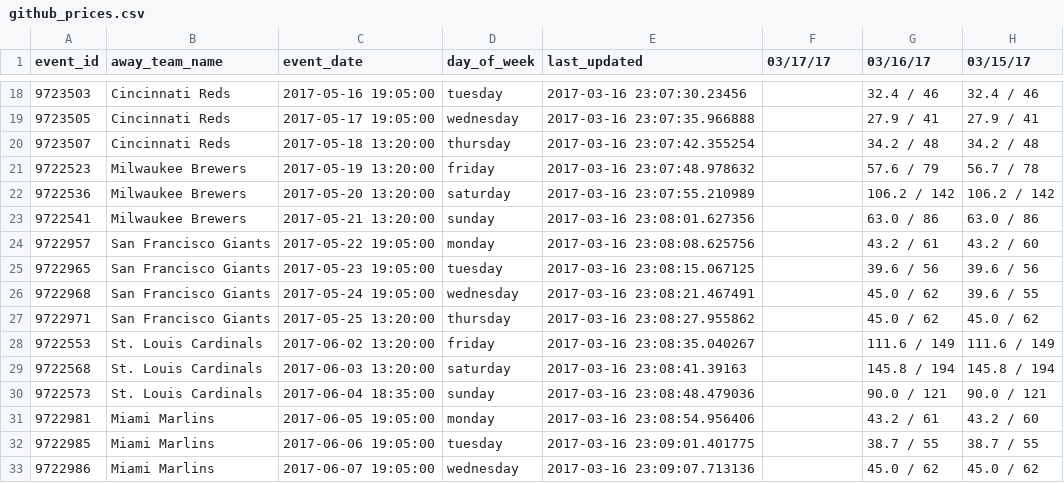
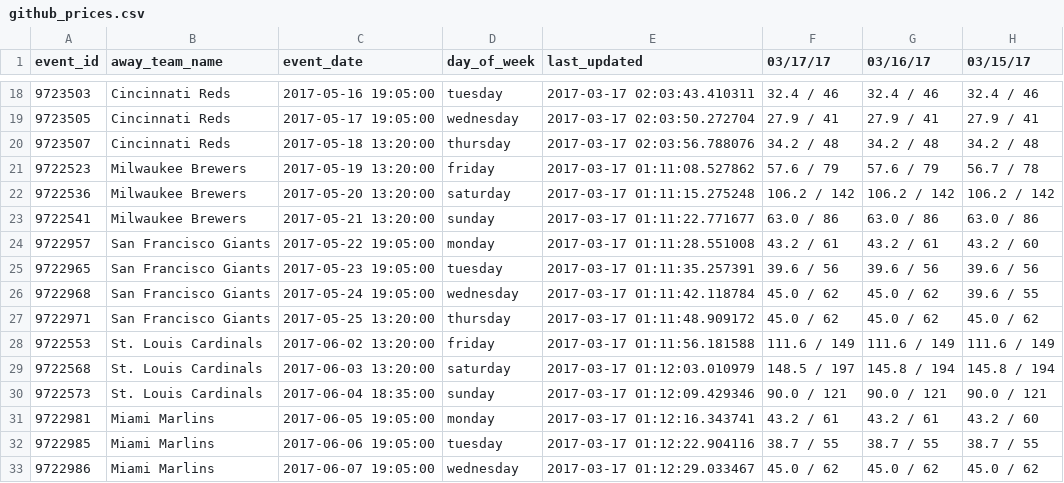
Before and after one commit to SharpChiCity/csv-to-html-table, a CSV file: data/github_prices.csv, drawn as a sheet; only a part is shown, gaps mark what is left out; the diff covers the shown part only; the diff names each change by its address in the sheet, - before the commit and + after, or states it on an @@ line.

```diff
--- a/data/github_prices.csv
+++ b/data/github_prices.csv
-E18 (last_updated): 2017-03-16 23:07:30.23456
+E18 (last_updated): 2017-03-17 02:03:43.410311
-F18 (03/17/17): (empty)
+F18 (03/17/17): 32.4 / 46
-E19 (last_updated): 2017-03-16 23:07:35.966888
+E19 (last_updated): 2017-03-17 02:03:50.272704
-F19 (03/17/17): (empty)
+F19 (03/17/17): 27.9 / 41
-E20 (last_updated): 2017-03-16 23:07:42.355254
+E20 (last_updated): 2017-03-17 02:03:56.788076
-F20 (03/17/17): (empty)
+F20 (03/17/17): 34.2 / 48
-E21 (last_updated): 2017-03-16 23:07:48.978632
+E21 (last_updated): 2017-03-17 01:11:08.527862
-F21 (03/17/17): (empty)
+F21 (03/17/17): 57.6 / 79
-E22 (last_updated): 2017-03-16 23:07:55.210989
+E22 (last_updated): 2017-03-17 01:11:15.275248
-F22 (03/17/17): (empty)
+F22 (03/17/17): 106.2 / 142
-E23 (last_updated): 2017-03-16 23:08:01.627356
+E23 (last_updated): 2017-03-17 01:11:22.771677
-F23 (03/17/17): (empty)
+F23 (03/17/17): 63.0 / 86
-E24 (last_updated): 2017-03-16 23:08:08.625756
+E24 (last_updated): 2017-03-17 01:11:28.551008
-F24 (03/17/17): (empty)
+F24 (03/17/17): 43.2 / 61
-E25 (last_updated): 2017-03-16 23:08:15.067125
+E25 (last_updated): 2017-03-17 01:11:35.257391
-F25 (03/17/17): (empty)
+F25 (03/17/17): 39.6 / 56
-E26 (last_updated): 2017-03-16 23:08:21.467491
+E26 (last_updated): 2017-03-17 01:11:42.118784
-F26:F27 (03/17/17): (empty)
+F26:F27 (03/17/17): 45.0 / 62
-E27 (last_updated): 2017-03-16 23:08:27.955862
+E27 (last_updated): 2017-03-17 01:11:48.909172
-E28 (last_updated): 2017-03-16 23:08:35.040267
+E28 (last_updated): 2017-03-17 01:11:56.181588
-F28 (03/17/17): (empty)
+F28 (03/17/17): 111.6 / 149
-E29 (last_updated): 2017-03-16 23:08:41.39163
+E29 (last_updated): 2017-03-17 01:12:03.010979
-F29 (03/17/17): (empty)
+F29 (03/17/17): 148.5 / 197
-E30 (last_updated): 2017-03-16 23:08:48.479036
+E30 (last_updated): 2017-03-17 01:12:09.429346
-F30 (03/17/17): (empty)
+F30 (03/17/17): 90.0 / 121
-E31 (last_updated): 2017-03-16 23:08:54.956406
+E31 (last_updated): 2017-03-17 01:12:16.343741
-F31 (03/17/17): (empty)
+F31 (03/17/17): 43.2 / 61
-E32 (last_updated): 2017-03-16 23:09:01.401775
+E32 (last_updated): 2017-03-17 01:12:22.904116
-F32 (03/17/17): (empty)
+F32 (03/17/17): 38.7 / 55
-E33 (last_updated): 2017-03-16 23:09:07.713136
+E33 (last_updated): 2017-03-17 01:12:29.033467
-F33 (03/17/17): (empty)
+F33 (03/17/17): 45.0 / 62
```
Also changed, not shown: 130 edited cells elsewhere in this file.
